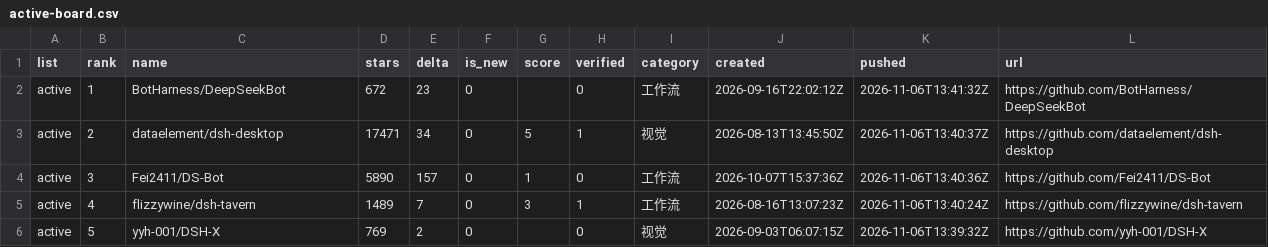
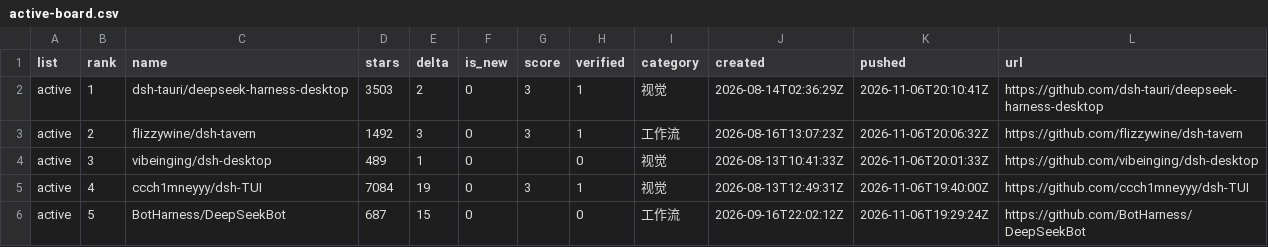
Before and after one commit to dsh-pulse/dsh-daily-pulse, a CSV file: reports/data/active-board.csv, drawn as a sheet.

```diff
--- a/reports/data/active-board.csv
+++ b/reports/data/active-board.csv
@@ -1,6 +1,6 @@
 list,rank,name,stars,delta,is_new,score,verified,category,created,pushed,url
-active,1,BotHarness/DeepSeekBot,672,23,0,,0,工作流,2026-09-16T22:02:12Z,2026-11-06T13:41:32Z,https://github.com/BotHarness/DeepSeekBot
-active,2,dataelement/dsh-desktop,17471,34,0,5,1,视觉,2026-08-13T13:45:50Z,2026-11-06T13:40:37Z,https://github.com/dataelement/dsh-desktop
-active,3,Fei2411/DS-Bot,5890,157,0,1,0,工作流,2026-10-07T15:37:36Z,2026-11-06T13:40:36Z,https://github.com/Fei2411/DS-Bot
-active,4,flizzywine/dsh-tavern,1489,7,0,3,1,工作流,2026-08-16T13:07:23Z,2026-11-06T13:40:24Z,https://github.com/flizzywine/dsh-tavern
-active,5,yyh-001/DSH-X,769,2,0,,0,视觉,2026-09-03T06:07:15Z,2026-11-06T13:39:32Z,https://github.com/yyh-001/DSH-X
+active,1,dsh-tauri/deepseek-harness-desktop,3503,2,0,3,1,视觉,2026-08-14T02:36:29Z,2026-11-06T20:10:41Z,https://github.com/dsh-tauri/deepseek-harness-desktop
+active,2,flizzywine/dsh-tavern,1492,3,0,3,1,工作流,2026-08-16T13:07:23Z,2026-11-06T20:06:32Z,https://github.com/flizzywine/dsh-tavern
+active,3,vibeinging/dsh-desktop,489,1,0,,0,视觉,2026-08-13T10:41:33Z,2026-11-06T20:01:33Z,https://github.com/vibeinging/dsh-desktop
+active,4,ccch1mneyyy/dsh-TUI,7084,19,0,3,1,视觉,2026-08-13T12:49:31Z,2026-11-06T19:40:00Z,https://github.com/ccch1mneyyy/dsh-TUI
+active,5,BotHarness/DeepSeekBot,687,15,0,,0,工作流,2026-09-16T22:02:12Z,2026-11-06T19:29:24Z,https://github.com/BotHarness/DeepSeekBot
```
Also changed, not shown: reports/data/category-boards.csv, reports/data/latest.csv, 16 other files.
